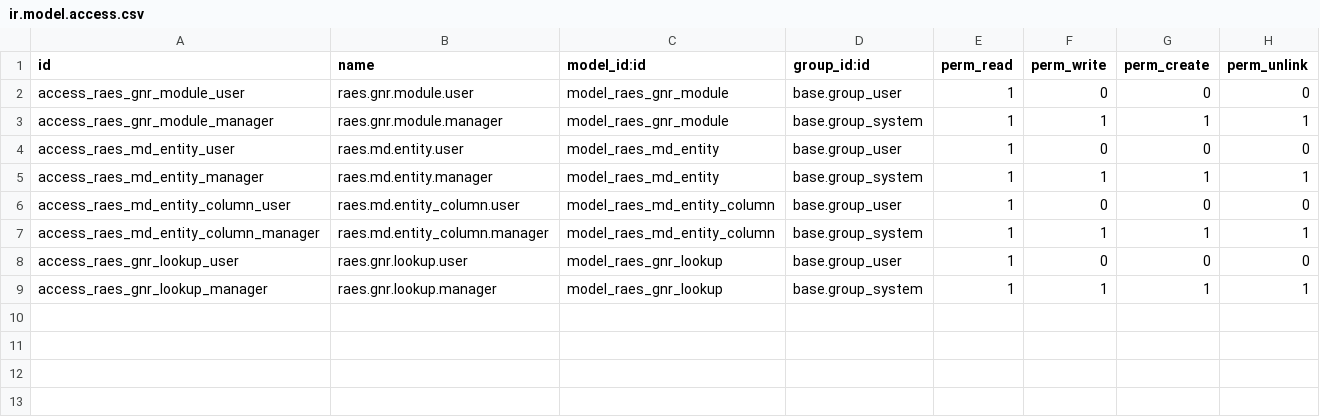
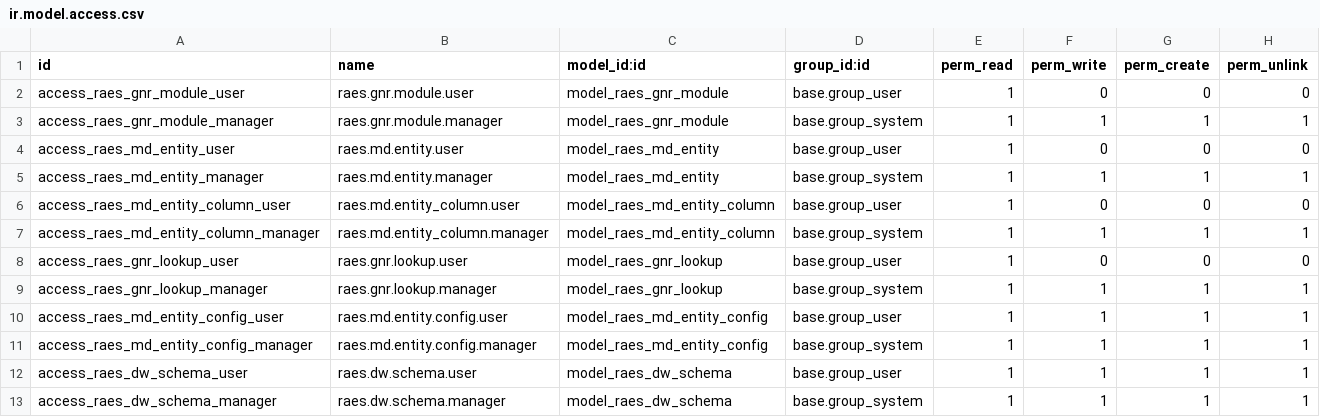
Before and after one commit to ShakaAccount/ShakaERP_Source, a CSV file: addons/entity/security/ir.model.access.csv, drawn as a sheet.

Commit message:
fixed the schema view

```diff
--- a/addons/entity/security/ir.model.access.csv
+++ b/addons/entity/security/ir.model.access.csv
@@ -9 +9,5 @@ access_raes_gnr_lookup_user,raes.gnr.lookup.user,model_raes_gnr_lookup,base.grou
 access_raes_gnr_lookup_manager,raes.gnr.lookup.manager,model_raes_gnr_lookup,base.group_system,1,1,1,1
+access_raes_md_entity_config_user,raes.md.entity.config.user,model_raes_md_entity_config,base.group_user,1,1,1,1
+access_raes_md_entity_config_manager,raes.md.entity.config.manager,model_raes_md_entity_config,base.group_system,1,1,1,1
+access_raes_dw_schema_user,raes.dw.schema.user,model_raes_dw_schema,base.group_user,1,1,1,1
+access_raes_dw_schema_manager,raes.dw.schema.manager,model_raes_dw_schema,base.group_system,1,1,1,1
```
Also changed, not shown: 4 other files.
